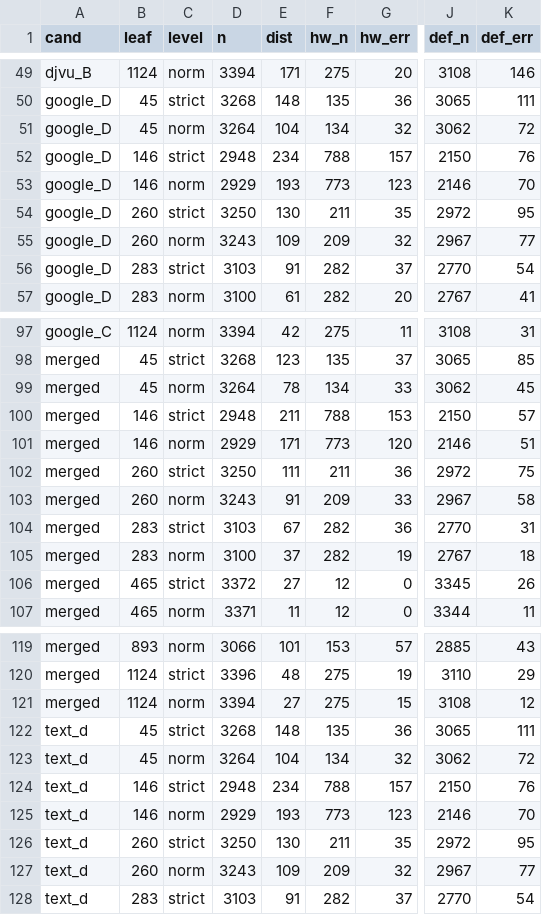
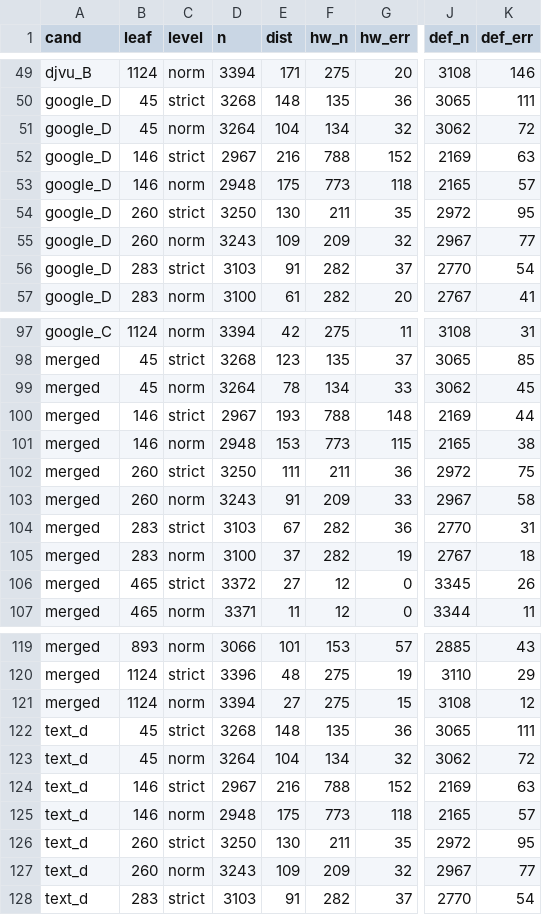
Before and after one commit to pancakescrawlspace/akafist, a TSV file: djachenko/eval/results.tsv, drawn as a sheet; only a part is shown, gaps mark what is left out; the diff covers the shown part only; the diff names each change by its address in the sheet, - before the commit and + after, or states it on an @@ line.

```diff
--- a/djachenko/eval/results.tsv
+++ b/djachenko/eval/results.tsv
-D52 (n): 2948
+D52 (n): 2967
-E52 (dist): 234
+E52 (dist): 216
-G52 (hw_err): 157
+G52 (hw_err): 152
-J52 (def_n): 2150
+J52 (def_n): 2169
-K52 (def_err): 76
+K52 (def_err): 63
-D53 (n): 2929
+D53 (n): 2948
-E53 (dist): 193
+E53 (dist): 175
-G53 (hw_err): 123
+G53 (hw_err): 118
-J53 (def_n): 2146
+J53 (def_n): 2165
-K53 (def_err): 70
+K53 (def_err): 57
-D100 (n): 2948
+D100 (n): 2967
-E100 (dist): 211
+E100 (dist): 193
-G100 (hw_err): 153
+G100 (hw_err): 148
-J100 (def_n): 2150
+J100 (def_n): 2169
-K100 (def_err): 57
+K100 (def_err): 44
-D101 (n): 2929
+D101 (n): 2948
-E101 (dist): 171
+E101 (dist): 153
-G101 (hw_err): 120
+G101 (hw_err): 115
-J101 (def_n): 2146
+J101 (def_n): 2165
-K101 (def_err): 51
+K101 (def_err): 38
-D124 (n): 2948
+D124 (n): 2967
-E124 (dist): 234
+E124 (dist): 216
-G124 (hw_err): 157
+G124 (hw_err): 152
-J124 (def_n): 2150
+J124 (def_n): 2169
-K124 (def_err): 76
+K124 (def_err): 63
-D125 (n): 2929
+D125 (n): 2948
-E125 (dist): 193
+E125 (dist): 175
-G125 (hw_err): 123
+G125 (hw_err): 118
-J125 (def_n): 2146
+J125 (def_n): 2165
-K125 (def_err): 70
+K125 (def_err): 57
```
Also changed, not shown: 34 edited cells elsewhere in this file, 14 other files.
